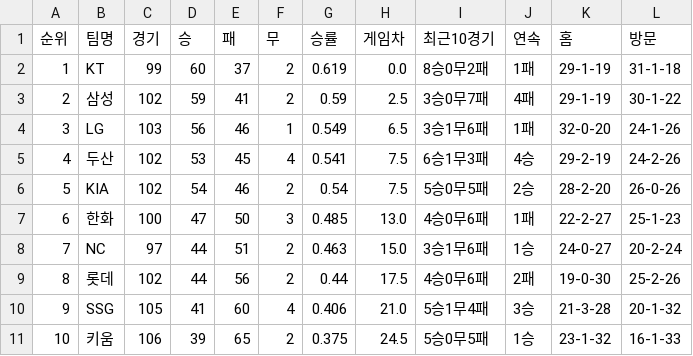
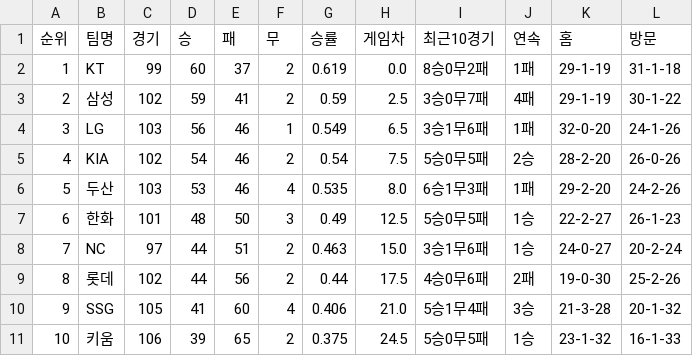
Before and after one commit to kwakws0225-ai/kbo-rank, a CSV file: data/kbo_team_rank_latest.csv, drawn as a sheet; removed rows and columns are numbered as before the commit, all else as after; the diff names each change by its address in the sheet, - before the commit and + after, or states it on an @@ line.

```diff
--- a/data/kbo_team_rank_latest.csv
+++ b/data/kbo_team_rank_latest.csv
-row 5: 4 | 두산 | 102 | 53 | 45 | 4 | 0.541 | 7.5 | 6승1무3패 | 4승 | 29-2-19 | 24-2-26
@@ column A (순위) renumbered in row 5 @@
+row 6: 5 | 두산 | 103 | 53 | 46 | 4 | 0.535 | 8.0 | 6승1무3패 | 1패 | 29-2-20 | 24-2-26
-C7 (경기): 100
+C7 (경기): 101
-D7 (승): 47
+D7 (승): 48
-G7 (승률): 0.485
+G7 (승률): 0.49
-H7 (게임차): 13.0
+H7 (게임차): 12.5
-I7 (최근10경기): 4승0무6패
+I7 (최근10경기): 5승0무5패
-J7 (연속): 1패
+J7 (연속): 1승
-L7 (방문): 25-1-23
+L7 (방문): 26-1-23
```
Also changed, not shown: 2 other files.
